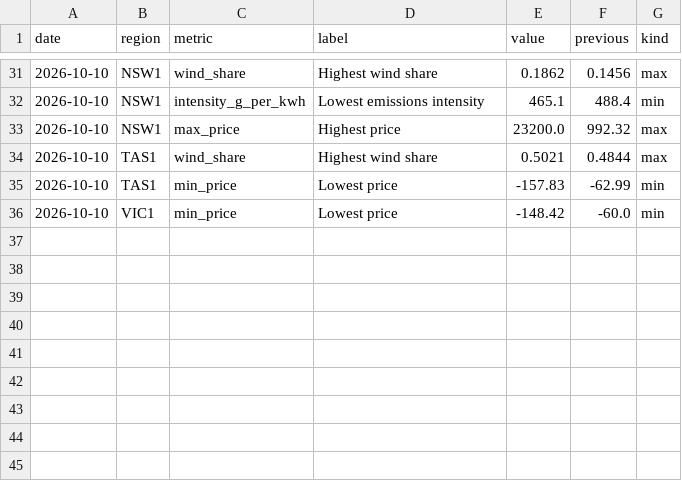
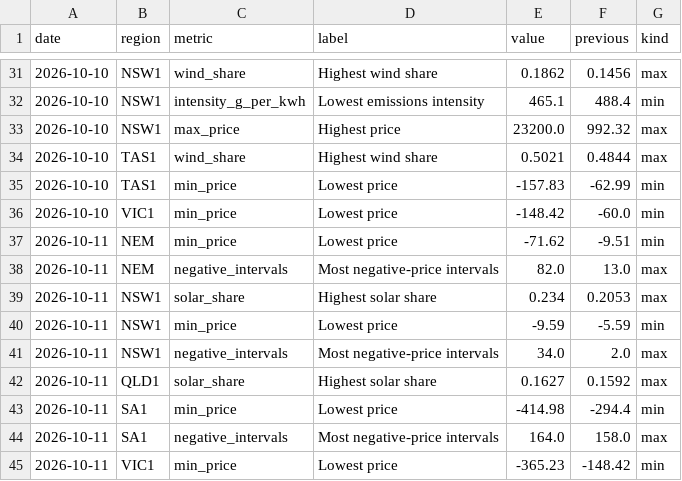
Before and after one commit to Guinerve/nem-pulse, a CSV file: data/records.csv, drawn as a sheet; only a part is shown, gaps mark what is left out; the diff names each change by its address in the sheet, - before the commit and + after, or states it on an @@ line.

```diff
--- a/data/records.csv
+++ b/data/records.csv
+row 37: 2026-10-11 | NEM | min_price | Lowest price | -71.62 | -9.51 | min
+row 38: 2026-10-11 | NEM | negative_intervals | Most negative-price intervals | 82.0 | 13.0 | max
+row 39: 2026-10-11 | NSW1 | solar_share | Highest solar share | 0.234 | 0.2053 | max
+row 40: 2026-10-11 | NSW1 | min_price | Lowest price | -9.59 | -5.59 | min
+row 41: 2026-10-11 | NSW1 | negative_intervals | Most negative-price intervals | 34.0 | 2.0 | max
+row 42: 2026-10-11 | QLD1 | solar_share | Highest solar share | 0.1627 | 0.1592 | max
+row 43: 2026-10-11 | SA1 | min_price | Lowest price | -414.98 | -294.4 | min
+row 44: 2026-10-11 | SA1 | negative_intervals | Most negative-price intervals | 164.0 | 158.0 | max
+row 45: 2026-10-11 | VIC1 | min_price | Lowest price | -365.23 | -148.42 | min
```
Also changed, not shown: data/latest.csv, 5 other files.
